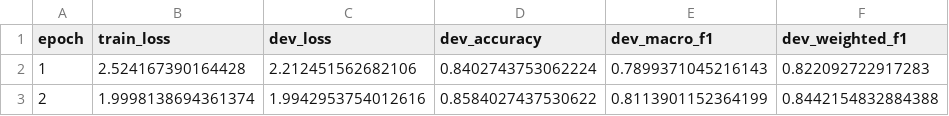
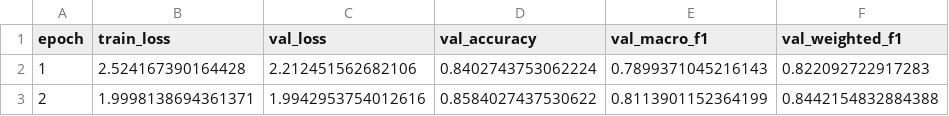
Before and after one commit to dung-h/DeepLearning, a CSV file: btl1/artifacts/multimodal/n24news_clip_history.csv, drawn as a sheet.

```diff
--- a/btl1/artifacts/multimodal/n24news_clip_history.csv
+++ b/btl1/artifacts/multimodal/n24news_clip_history.csv
@@ -1,3 +1,3 @@
-epoch,train_loss,dev_loss,dev_accuracy,dev_macro_f1,dev_weighted_f1
+epoch,train_loss,val_loss,val_accuracy,val_macro_f1,val_weighted_f1
 1,2.524167390164428,2.212451562682106,0.8402743753062224,0.7899371045216143,0.822092722917283
-2,1.9998138694361374,1.9942953754012616,0.8584027437530622,0.8113901152364199,0.8442154832884388
+2,1.9998138694361371,1.9942953754012616,0.8584027437530622,0.8113901152364199,0.8442154832884388
```
Also changed, not shown: btl1/artifacts/multimodal/n24news_label_summary.csv, btl1/artifacts/multimodal/n24news_visualbert_history.csv, 28 other files.
